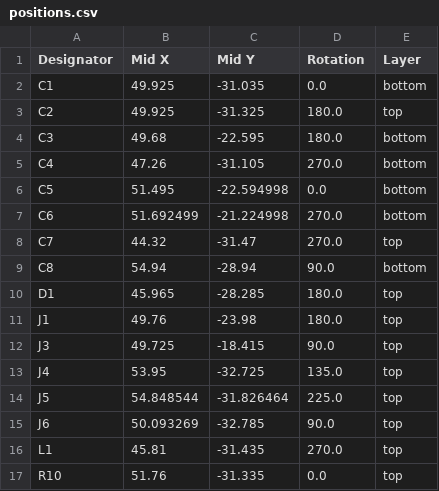
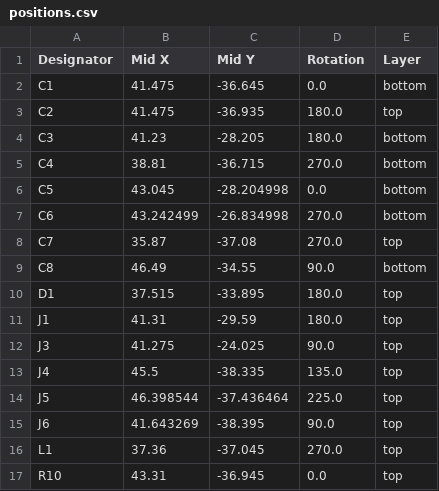
Before and after one commit to huntj88/MicroLights, a CSV file: MicroLightDevBoardV3/production/positions.csv, drawn as a sheet; only a part is shown; the diff covers the shown part only.

```diff
--- a/MicroLightDevBoardV3/production/positions.csv
+++ b/MicroLightDevBoardV3/production/positions.csv
@@ -1,17 +1,17 @@
 Designator,Mid X,Mid Y,Rotation,Layer
-C1,49.925,-31.035,0.0,bottom
-C2,49.925,-31.325,180.0,top
-C3,49.68,-22.595,180.0,bottom
-C4,47.26,-31.105,270.0,bottom
-C5,51.495,-22.594998,0.0,bottom
-C6,51.692499,-21.224998,270.0,bottom
-C7,44.32,-31.47,270.0,top
-C8,54.94,-28.94,90.0,bottom
-D1,45.965,-28.285,180.0,top
-J1,49.76,-23.98,180.0,top
-J3,49.725,-18.415,90.0,top
-J4,53.95,-32.725,135.0,top
-J5,54.848544,-31.826464,225.0,top
-J6,50.093269,-32.785,90.0,top
-L1,45.81,-31.435,270.0,top
-R10,51.76,-31.335,0.0,top
+C1,41.475,-36.645,0.0,bottom
+C2,41.475,-36.935,180.0,top
+C3,41.23,-28.205,180.0,bottom
+C4,38.81,-36.715,270.0,bottom
+C5,43.045,-28.204998,0.0,bottom
+C6,43.242499,-26.834998,270.0,bottom
+C7,35.87,-37.08,270.0,top
+C8,46.49,-34.55,90.0,bottom
+D1,37.515,-33.895,180.0,top
+J1,41.31,-29.59,180.0,top
+J3,41.275,-24.025,90.0,top
+J4,45.5,-38.335,135.0,top
+J5,46.398544,-37.436464,225.0,top
+J6,41.643269,-38.395,90.0,top
+L1,37.36,-37.045,270.0,top
+R10,43.31,-36.945,0.0,top
```
Also changed, not shown: 34 edited cells elsewhere in this file, 4 other files.
